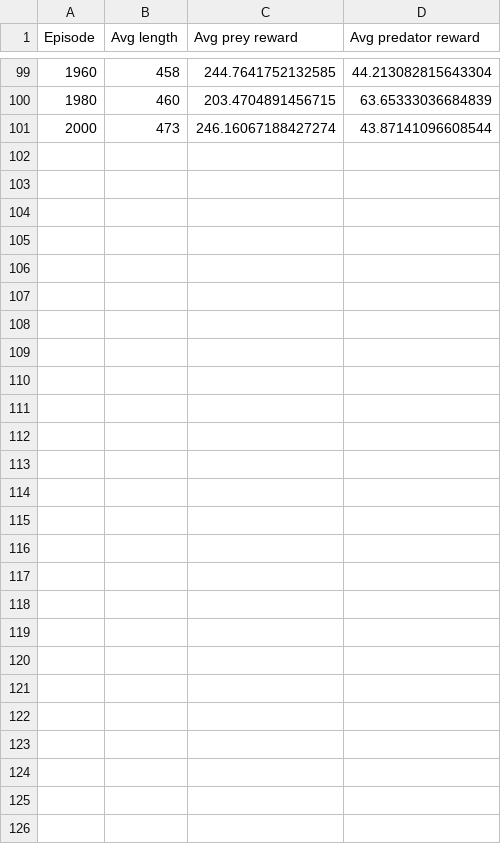
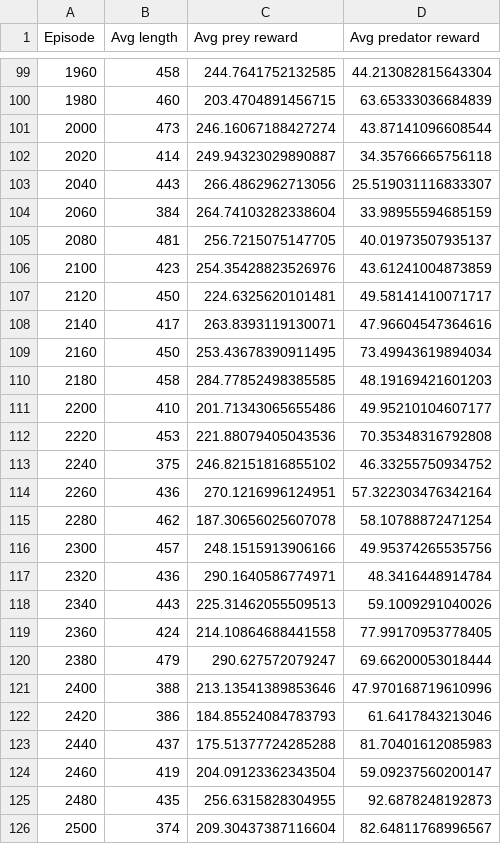
Before and after one commit to GauravB159/PreyPredatorReinforcement, a CSV file: ppo_log.csv, drawn as a sheet; only a part is shown, gaps mark what is left out; the diff names each change by its address in the sheet, - before the commit and + after, or states it on an @@ line.

Commit message:
Latest log

```diff
--- a/ppo_log.csv
+++ b/ppo_log.csv
+row 102: 2020 | 414 | 249.94323029890887 | 34.35766665756118
+row 103: 2040 | 443 | 266.4862962713056 | 25.519031116833307
+row 104: 2060 | 384 | 264.74103282338604 | 33.98955594685159
+row 105: 2080 | 481 | 256.7215075147705 | 40.01973507935137
+row 106: 2100 | 423 | 254.35428823526976 | 43.61241004873859
+row 107: 2120 | 450 | 224.6325620101481 | 49.58141410071717
+row 108: 2140 | 417 | 263.8393119130071 | 47.96604547364616
+row 109: 2160 | 450 | 253.43678390911495 | 73.49943619894034
+row 110: 2180 | 458 | 284.77852498385585 | 48.19169421601203
+row 111: 2200 | 410 | 201.71343065655486 | 49.95210104607177
+row 112: 2220 | 453 | 221.88079405043536 | 70.35348316792808
+row 113: 2240 | 375 | 246.82151816855102 | 46.33255750934752
+row 114: 2260 | 436 | 270.1216996124951 | 57.322303476342164
+row 115: 2280 | 462 | 187.30656025607078 | 58.10788872471254
+row 116: 2300 | 457 | 248.1515913906166 | 49.95374265535756
+row 117: 2320 | 436 | 290.1640586774971 | 48.3416448914784
+row 118: 2340 | 443 | 225.31462055509513 | 59.1009291040026
+row 119: 2360 | 424 | 214.10864688441558 | 77.99170953778405
+row 120: 2380 | 479 | 290.627572079247 | 69.66200053018444
+row 121: 2400 | 388 | 213.13541389853646 | 47.970168719610996
+row 122: 2420 | 386 | 184.85524084783793 | 61.6417843213046
+row 123: 2440 | 437 | 175.51377724285288 | 81.70401612085983
+row 124: 2460 | 419 | 204.09123362343504 | 59.09237560200147
+row 125: 2480 | 435 | 256.6315828304955 | 92.6878248192873
+row 126: 2500 | 374 | 209.30437387116604 | 82.64811768996567
```
